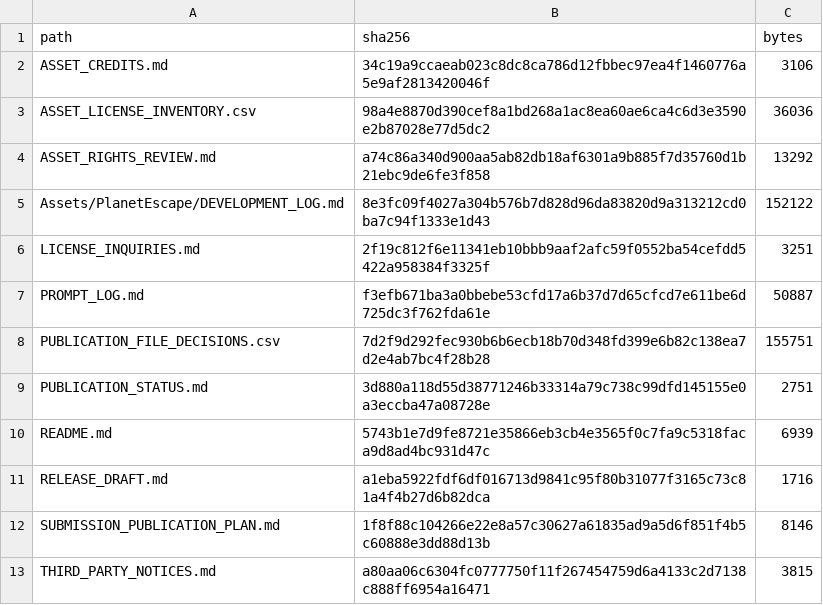
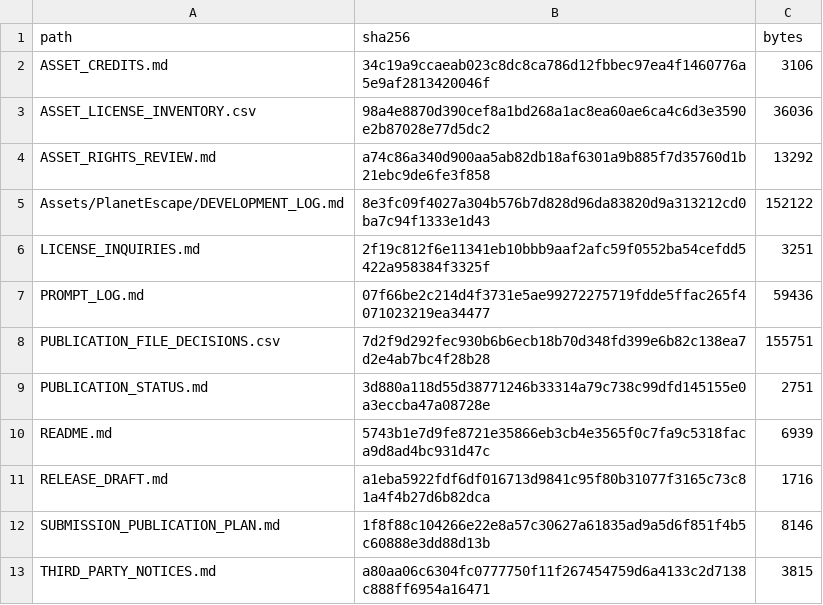
Before and after one commit to KKoki0808/Game-3-Planet-escape, a CSV file: PUBLICATION_ALLOWLIST.csv, drawn as a sheet; only a part is shown.

```diff
--- a/PUBLICATION_ALLOWLIST.csv
+++ b/PUBLICATION_ALLOWLIST.csv
@@ -6,3 +6,3 @@ Assets/PlanetEscape/DEVELOPMENT_LOG.md,8e3fc09f4027a304b576b7d828d96da83820d9a31
 LICENSE_INQUIRIES.md,2f19c812f6e11341eb10bbb9aaf2afc59f0552ba54cefdd5422a958384f3325f,3251
-PROMPT_LOG.md,f3efb671ba3a0bbebe53cfd17a6b37d7d65cfcd7e611be6d725dc3f762fda61e,50887
+PROMPT_LOG.md,07f66be2c214d4f3731e5ae99272275719fdde5ffac265f4071023219ea34477,59436
 PUBLICATION_FILE_DECISIONS.csv,7d2f9d292fec930b6b6ecb18b70d348fd399e6b82c138ea7d2e4ab7bc4f28b28,155751
```
Also changed, not shown: 1 other file.
